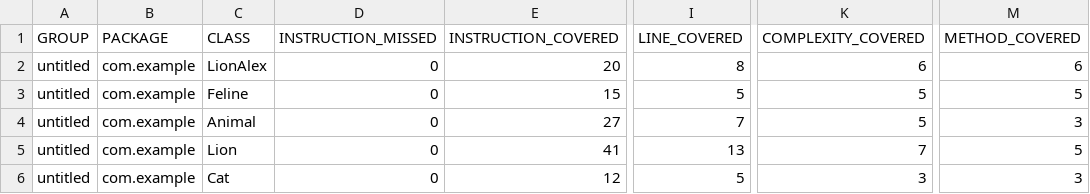
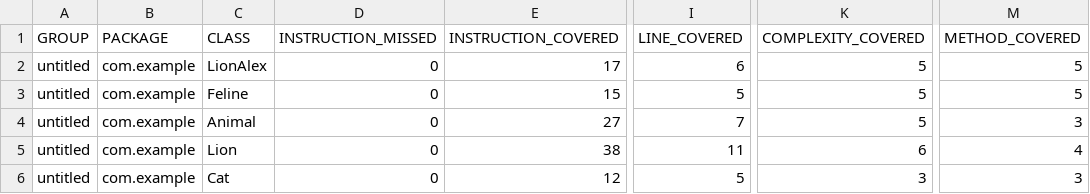
Before and after one commit to TroyPAV/qa_java, a CSV file: target/site/jacoco/jacoco.csv, drawn as a sheet; only a part is shown, gaps mark what is left out; the diff names each change by its address in the sheet, - before the commit and + after, or states it on an @@ line.

```diff
--- a/target/site/jacoco/jacoco.csv
+++ b/target/site/jacoco/jacoco.csv
-E2 (INSTRUCTION_COVERED): 20
+E2 (INSTRUCTION_COVERED): 17
-I2 (LINE_COVERED): 8
+I2 (LINE_COVERED): 6
-K2 (COMPLEXITY_COVERED): 6
+K2 (COMPLEXITY_COVERED): 5
-M2 (METHOD_COVERED): 6
+M2 (METHOD_COVERED): 5
-E5 (INSTRUCTION_COVERED): 41
+E5 (INSTRUCTION_COVERED): 38
-I5 (LINE_COVERED): 13
+I5 (LINE_COVERED): 11
-K5 (COMPLEXITY_COVERED): 7
+K5 (COMPLEXITY_COVERED): 6
-M5 (METHOD_COVERED): 5
+M5 (METHOD_COVERED): 4
```
Also changed, not shown: 14 other files.
